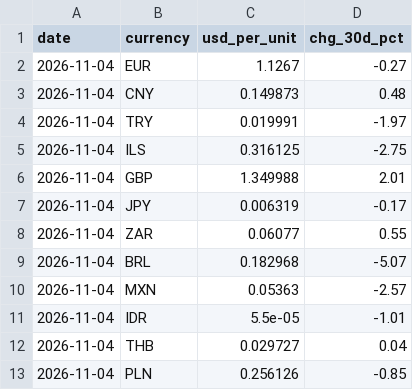
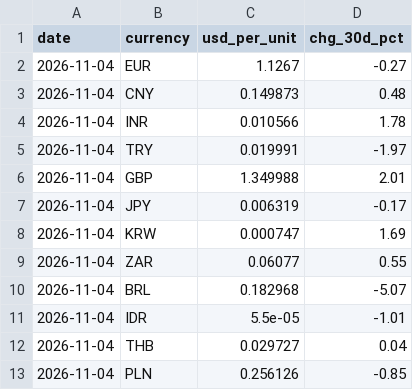
Before and after one commit to etaram/commodity-feeder, a CSV file: data/leads/fx.csv, drawn as a sheet.

```diff
--- a/data/leads/fx.csv
+++ b/data/leads/fx.csv
@@ -3,9 +3,9 @@ date,currency,usd_per_unit,chg_30d_pct
 2026-11-04,CNY,0.149873,0.48
+2026-11-04,INR,0.010566,1.78
 2026-11-04,TRY,0.019991,-1.97
-2026-11-04,ILS,0.316125,-2.75
 2026-11-04,GBP,1.349988,2.01
 2026-11-04,JPY,0.006319,-0.17
+2026-11-04,KRW,0.000747,1.69
 2026-11-04,ZAR,0.06077,0.55
 2026-11-04,BRL,0.182968,-5.07
-2026-11-04,MXN,0.05363,-2.57
 2026-11-04,IDR,5.5e-05,-1.01
```
Also changed, not shown: data/leads/accounts.csv, data/leads/briefing_items.csv, 21 other files.
